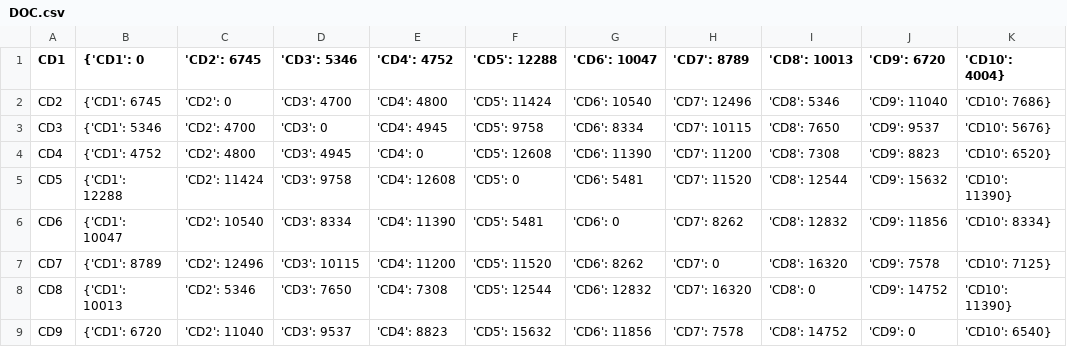
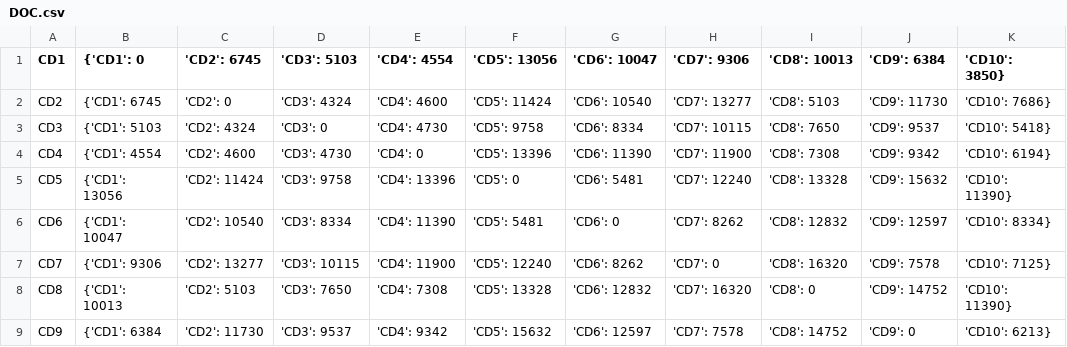
Before and after one commit to JoseFregnani/MDOAirB, a CSV file: framework/Database/DOC/DOC.csv, drawn as a sheet; only a part is shown; the diff covers the shown part only.

```diff
--- a/framework/Database/DOC/DOC.csv
+++ b/framework/Database/DOC/DOC.csv
@@ -1,9 +1,9 @@
-CD1,{'CD1': 0, 'CD2': 6745, 'CD3': 5346, 'CD4': 4752, 'CD5': 12288, 'CD6': 10047, 'CD7': 8789, 'CD8': 10013, 'CD9': 6720, 'CD10': 4004}
-CD2,{'CD1': 6745, 'CD2': 0, 'CD3': 4700, 'CD4': 4800, 'CD5': 11424, 'CD6': 10540, 'CD7': 12496, 'CD8': 5346, 'CD9': 11040, 'CD10': 7686}
-CD3,{'CD1': 5346, 'CD2': 4700, 'CD3': 0, 'CD4': 4945, 'CD5': 9758, 'CD6': 8334, 'CD7': 10115, 'CD8': 7650, 'CD9': 9537, 'CD10': 5676}
-CD4,{'CD1': 4752, 'CD2': 4800, 'CD3': 4945, 'CD4': 0, 'CD5': 12608, 'CD6': 11390, 'CD7': 11200, 'CD8': 7308, 'CD9': 8823, 'CD10': 6520}
-CD5,{'CD1': 12288, 'CD2': 11424, 'CD3': 9758, 'CD4': 12608, 'CD5': 0, 'CD6': 5481, 'CD7': 11520, 'CD8': 12544, 'CD9': 15632, 'CD10': 11390}
-CD6,{'CD1': 10047, 'CD2': 10540, 'CD3': 8334, 'CD4': 11390, 'CD5': 5481, 'CD6': 0, 'CD7': 8262, 'CD8': 12832, 'CD9': 11856, 'CD10': 8334}
-CD7,{'CD1': 8789, 'CD2': 12496, 'CD3': 10115, 'CD4': 11200, 'CD5': 11520, 'CD6': 8262, 'CD7': 0, 'CD8': 16320, 'CD9': 7578, 'CD10': 7125}
-CD8,{'CD1': 10013, 'CD2': 5346, 'CD3': 7650, 'CD4': 7308, 'CD5': 12544, 'CD6': 12832, 'CD7': 16320, 'CD8': 0, 'CD9': 14752, 'CD10': 11390}
-CD9,{'CD1': 6720, 'CD2': 11040, 'CD3': 9537, 'CD4': 8823, 'CD5': 15632, 'CD6': 11856, 'CD7': 7578, 'CD8': 14752, 'CD9': 0, 'CD10': 6540}
+CD1,{'CD1': 0, 'CD2': 6745, 'CD3': 5103, 'CD4': 4554, 'CD5': 13056, 'CD6': 10047, 'CD7': 9306, 'CD8': 10013, 'CD9': 6384, 'CD10': 3850}
+CD2,{'CD1': 6745, 'CD2': 0, 'CD3': 4324, 'CD4': 4600, 'CD5': 11424, 'CD6': 10540, 'CD7': 13277, 'CD8': 5103, 'CD9': 11730, 'CD10': 7686}
+CD3,{'CD1': 5103, 'CD2': 4324, 'CD3': 0, 'CD4': 4730, 'CD5': 9758, 'CD6': 8334, 'CD7': 10115, 'CD8': 7650, 'CD9': 9537, 'CD10': 5418}
+CD4,{'CD1': 4554, 'CD2': 4600, 'CD3': 4730, 'CD4': 0, 'CD5': 13396, 'CD6': 11390, 'CD7': 11900, 'CD8': 7308, 'CD9': 9342, 'CD10': 6194}
+CD5,{'CD1': 13056, 'CD2': 11424, 'CD3': 9758, 'CD4': 13396, 'CD5': 0, 'CD6': 5481, 'CD7': 12240, 'CD8': 13328, 'CD9': 15632, 'CD10': 11390}
+CD6,{'CD1': 10047, 'CD2': 10540, 'CD3': 8334, 'CD4': 11390, 'CD5': 5481, 'CD6': 0, 'CD7': 8262, 'CD8': 12832, 'CD9': 12597, 'CD10': 8334}
+CD7,{'CD1': 9306, 'CD2': 13277, 'CD3': 10115, 'CD4': 11900, 'CD5': 12240, 'CD6': 8262, 'CD7': 0, 'CD8': 16320, 'CD9': 7578, 'CD10': 7125}
+CD8,{'CD1': 10013, 'CD2': 5103, 'CD3': 7650, 'CD4': 7308, 'CD5': 13328, 'CD6': 12832, 'CD7': 16320, 'CD8': 0, 'CD9': 14752, 'CD10': 11390}
+CD9,{'CD1': 6384, 'CD2': 11730, 'CD3': 9537, 'CD4': 9342, 'CD5': 15632, 'CD6': 12597, 'CD7': 7578, 'CD8': 14752, 'CD9': 0, 'CD10': 6213}
```
Also changed, not shown: 4 edited cells elsewhere in this file, framework/Database/Network/frequencies.csv, framework/Database/Network/pax.csv, 12 other files.
